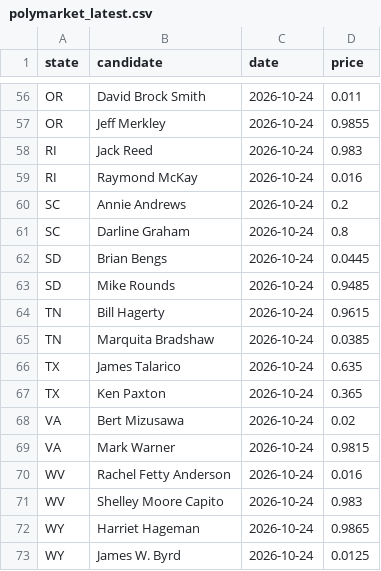
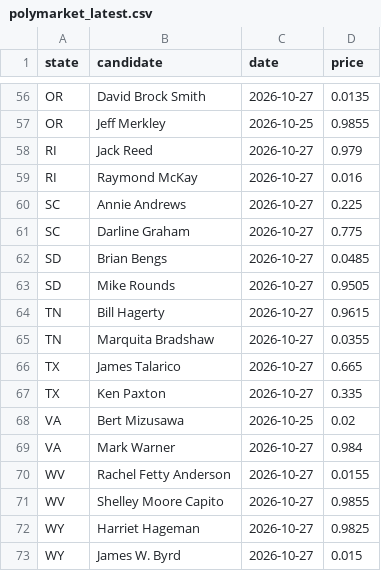
Before and after one commit to seandata8/senate-forecast-2026, a CSV file: data/03-summary_data/polymarket_latest.csv, drawn as a sheet; only a part is shown, gaps mark what is left out; the diff covers the shown part only; the diff names each change by its address in the sheet, - before the commit and + after, or states it on an @@ line.

```diff
--- a/data/03-summary_data/polymarket_latest.csv
+++ b/data/03-summary_data/polymarket_latest.csv
-C56 (date): 2026-10-24
+C56 (date): 2026-10-27
-D56 (price): 0.011
+D56 (price): 0.0135
-C57 (date): 2026-10-24
+C57 (date): 2026-10-25
-C58:C67 (date): 2026-10-24
+C58:C67 (date): 2026-10-27
-D58 (price): 0.983
+D58 (price): 0.979
-D60 (price): 0.2
+D60 (price): 0.225
-D61 (price): 0.8
+D61 (price): 0.775
-D62 (price): 0.0445
+D62 (price): 0.0485
-D63 (price): 0.9485
+D63 (price): 0.9505
-D65 (price): 0.0385
+D65 (price): 0.0355
-D66 (price): 0.635
+D66 (price): 0.665
-D67 (price): 0.365
+D67 (price): 0.335
-C68 (date): 2026-10-24
+C68 (date): 2026-10-25
-C69:C73 (date): 2026-10-24
+C69:C73 (date): 2026-10-27
-D69 (price): 0.9815
+D69 (price): 0.984
-D70 (price): 0.016
+D70 (price): 0.0155
-D71 (price): 0.983
+D71 (price): 0.9855
-D72 (price): 0.9865
+D72 (price): 0.9825
-D73 (price): 0.0125
+D73 (price): 0.015
```
Also changed, not shown: 101 edited cells elsewhere in this file, data/02-analysis_data/samp_polymarket.csv, data/03-summary_data/samp_forecast_races.csv, 22 other files.
